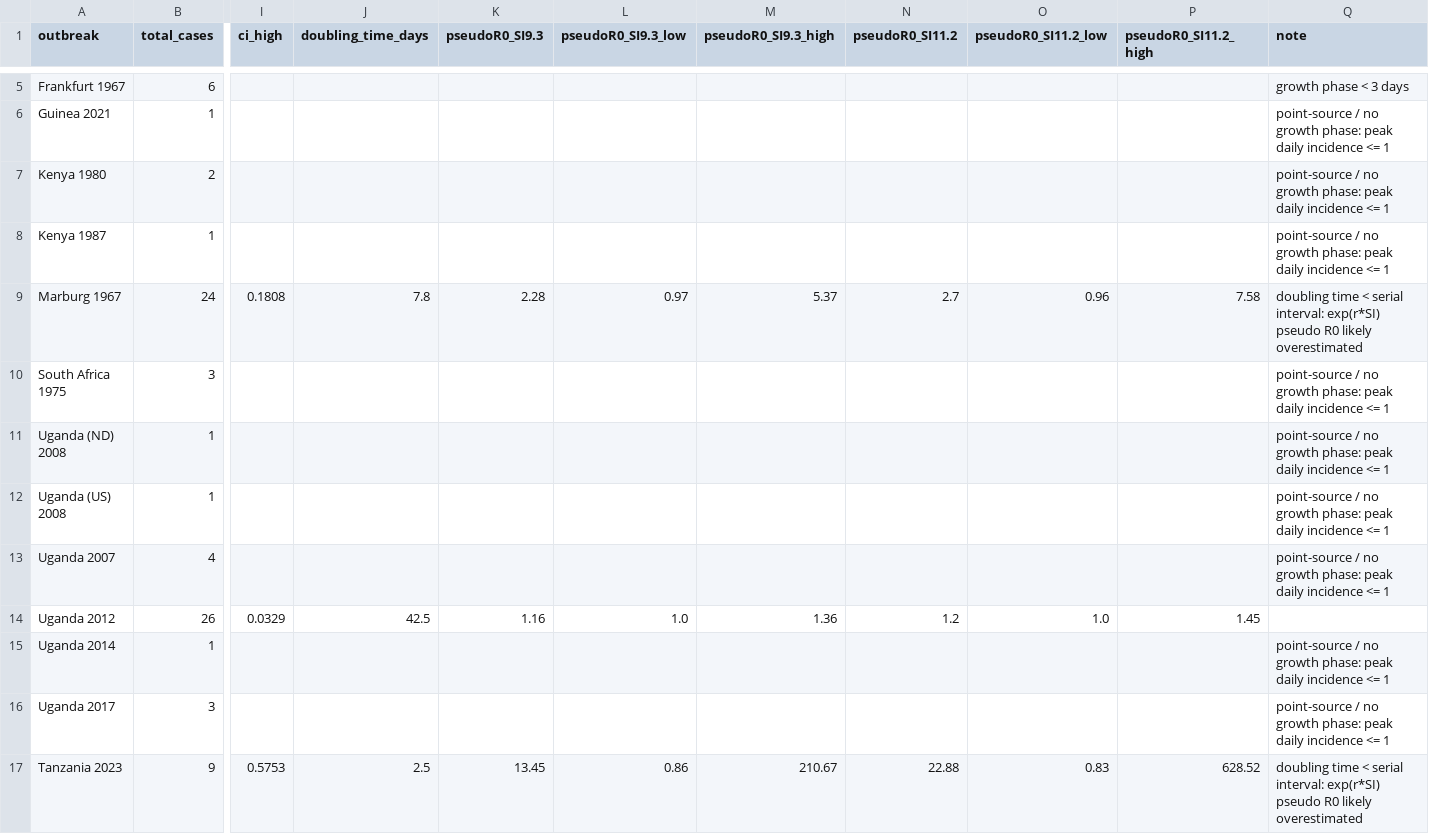
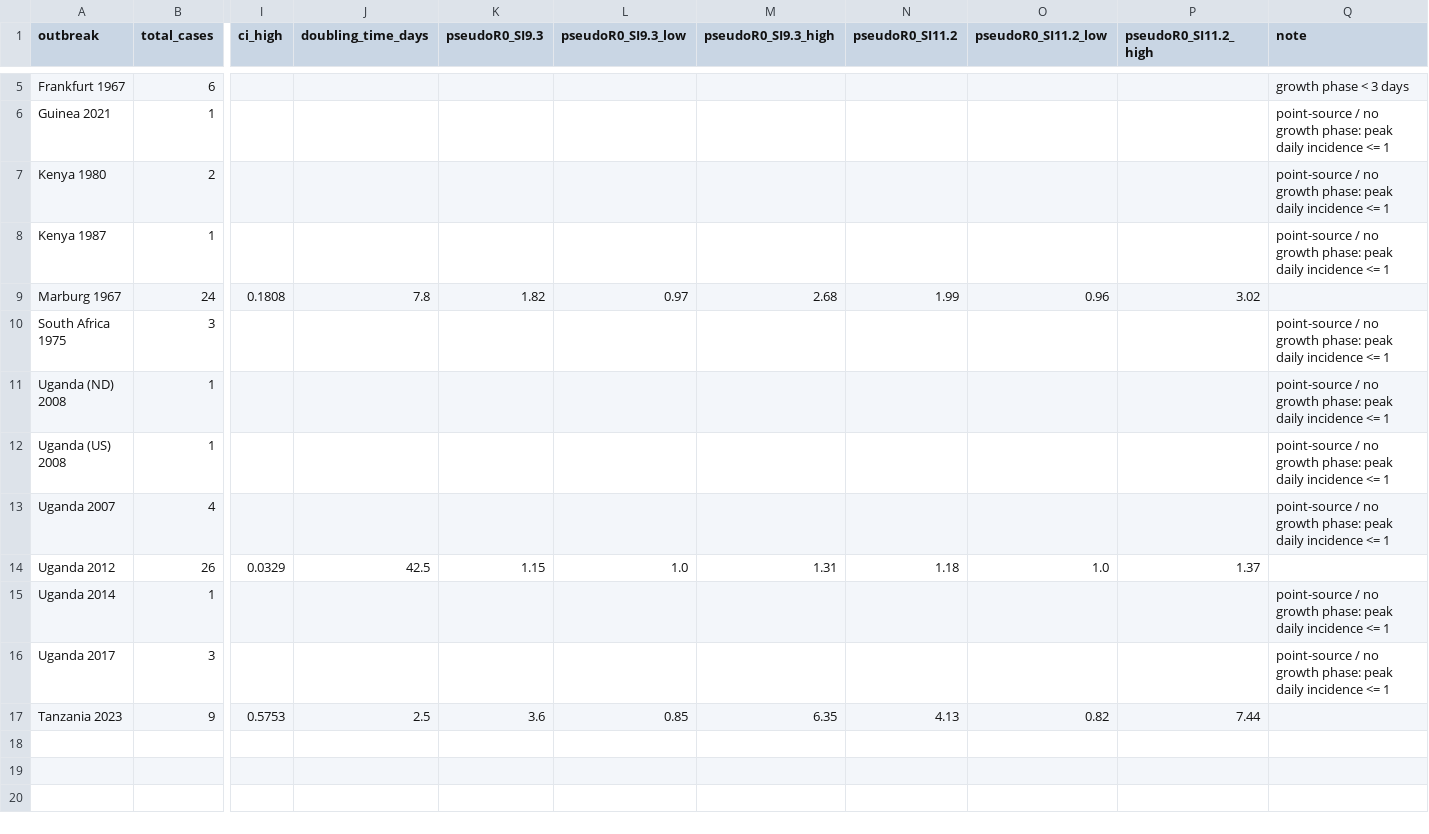
Before and after one commit to medewitt/Marburg_Model_Repository, a CSV file: outbreak_growth_rates.csv, drawn as a sheet; only a part is shown, gaps mark what is left out; the diff names each change by its address in the sheet, - before the commit and + after, or states it on an @@ line.

```diff
--- a/outbreak_growth_rates.csv
+++ b/outbreak_growth_rates.csv
-K9 (pseudoR0_SI9.3): 2.28
+K9 (pseudoR0_SI9.3): 1.82
-M9 (pseudoR0_SI9.3_high): 5.37
+M9 (pseudoR0_SI9.3_high): 2.68
-N9 (pseudoR0_SI11.2): 2.7
+N9 (pseudoR0_SI11.2): 1.99
-P9 (pseudoR0_SI11.2_high): 7.58
+P9 (pseudoR0_SI11.2_high): 3.02
-Q9 (note): doubling time < serial interval: exp(r*SI) pseudo R0 likely overestimated
+Q9 (note): (empty)
-K14 (pseudoR0_SI9.3): 1.16
+K14 (pseudoR0_SI9.3): 1.15
-M14 (pseudoR0_SI9.3_high): 1.36
+M14 (pseudoR0_SI9.3_high): 1.31
-N14 (pseudoR0_SI11.2): 1.2
+N14 (pseudoR0_SI11.2): 1.18
-P14 (pseudoR0_SI11.2_high): 1.45
+P14 (pseudoR0_SI11.2_high): 1.37
-K17 (pseudoR0_SI9.3): 13.45
+K17 (pseudoR0_SI9.3): 3.6
-L17 (pseudoR0_SI9.3_low): 0.86
+L17 (pseudoR0_SI9.3_low): 0.85
-M17 (pseudoR0_SI9.3_high): 210.67
+M17 (pseudoR0_SI9.3_high): 6.35
-N17 (pseudoR0_SI11.2): 22.88
+N17 (pseudoR0_SI11.2): 4.13
-O17 (pseudoR0_SI11.2_low): 0.83
+O17 (pseudoR0_SI11.2_low): 0.82
-P17 (pseudoR0_SI11.2_high): 628.52
+P17 (pseudoR0_SI11.2_high): 7.44
-Q17 (note): doubling time < serial interval: exp(r*SI) pseudo R0 likely overestimated
+Q17 (note): (empty)
```
Also changed, not shown: 2 other files.
